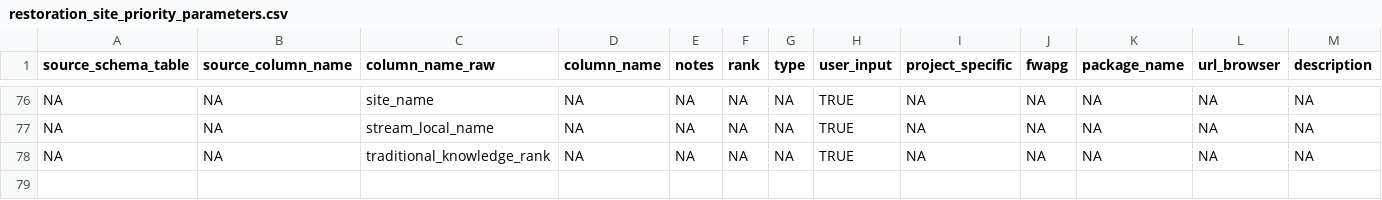
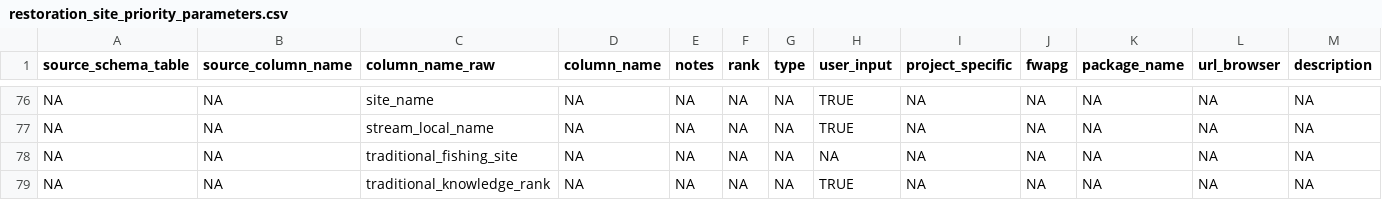
Before and after one commit to lucy-schick/restoration_wedzin_kwa_2024, a CSV file: data/restoration_site_priority_parameters.csv, drawn as a sheet; only a part is shown, gaps mark what is left out; rows hold the shown columns only; the diff names each change by its address in the sheet, - before the commit and + after, or states it on an @@ line.

Commit message:
add traditional_fishing_sites

```diff
--- a/data/restoration_site_priority_parameters.csv
+++ b/data/restoration_site_priority_parameters.csv
+row 78: NA | NA | traditional_fishing_site | NA | NA | NA | NA | NA | NA | NA | NA | NA | NA
```
Also changed, not shown: data/inputs_raw/restoration_site_priority_parameters_raw.csv.
